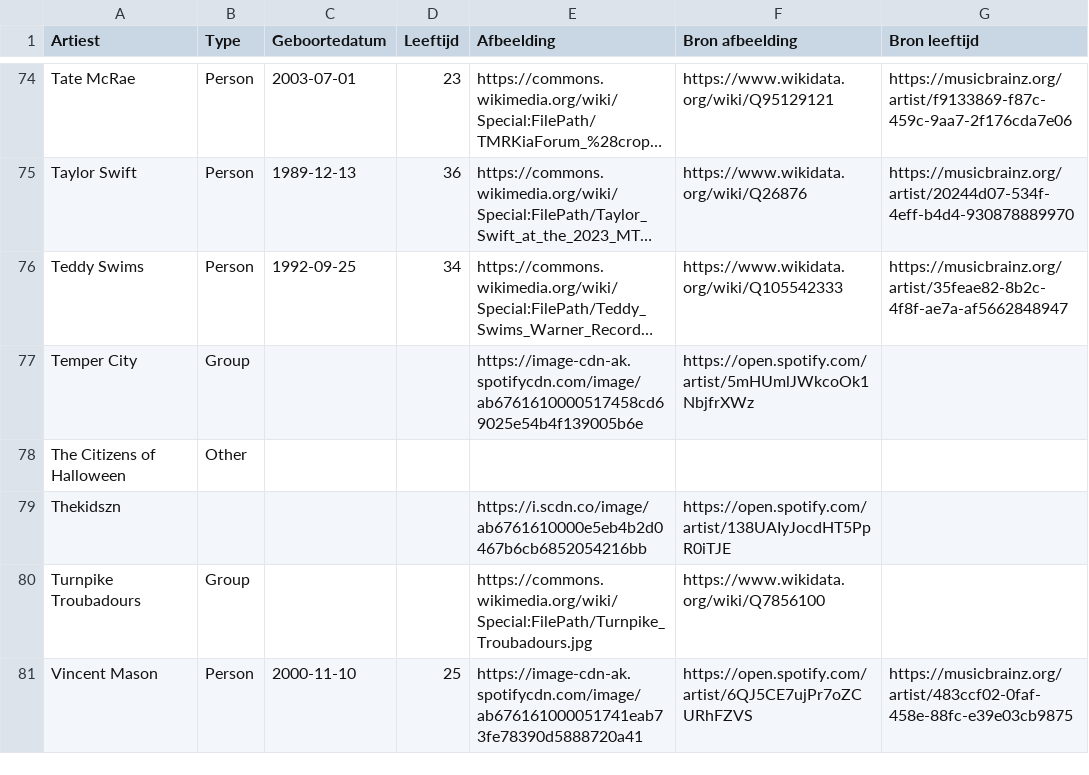
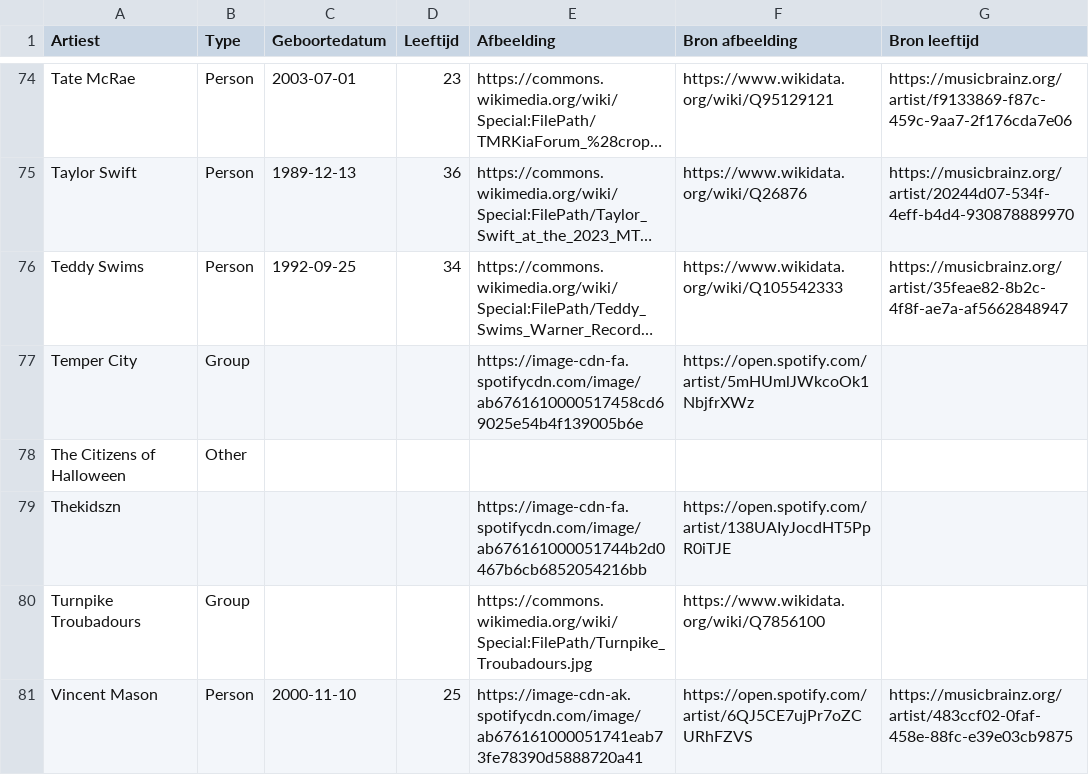
Before and after one commit to seppegoossens99-eng/billboard-hot-100-reversed, a CSV file: billboard_artist_profiles.csv, drawn as a sheet; only a part is shown, gaps mark what is left out; long unchanged cells end in …; the diff covers the shown part only; the diff names each change by its address in the sheet, - before the commit and + after, or states it on an @@ line.

```diff
--- a/billboard_artist_profiles.csv
+++ b/billboard_artist_profiles.csv
-E77 (Afbeelding): https://image-cdn-ak.spotifycdn.com/image/ab6761610000517458cd69025e54b4f139005b6e
+E77 (Afbeelding): https://image-cdn-fa.spotifycdn.com/image/ab6761610000517458cd69025e54b4f139005b6e
-E79 (Afbeelding): https://i.scdn.co/image/ab6761610000e5eb4b2d0467b6cb6852054216bb
+E79 (Afbeelding): https://image-cdn-fa.spotifycdn.com/image/ab676161000051744b2d0467b6cb6852054216bb
```
Also changed, not shown: 19 edited cells elsewhere in this file, billboard_artist_extra.csv, billboard_hot_100_artists.csv, 4 other files.
